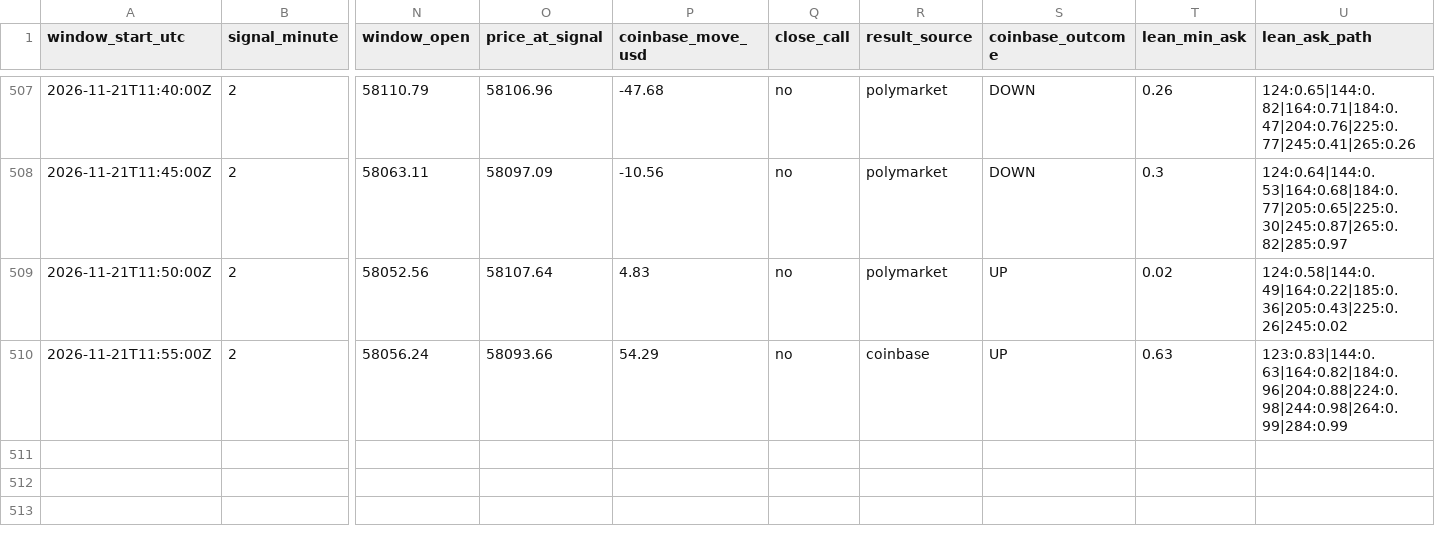
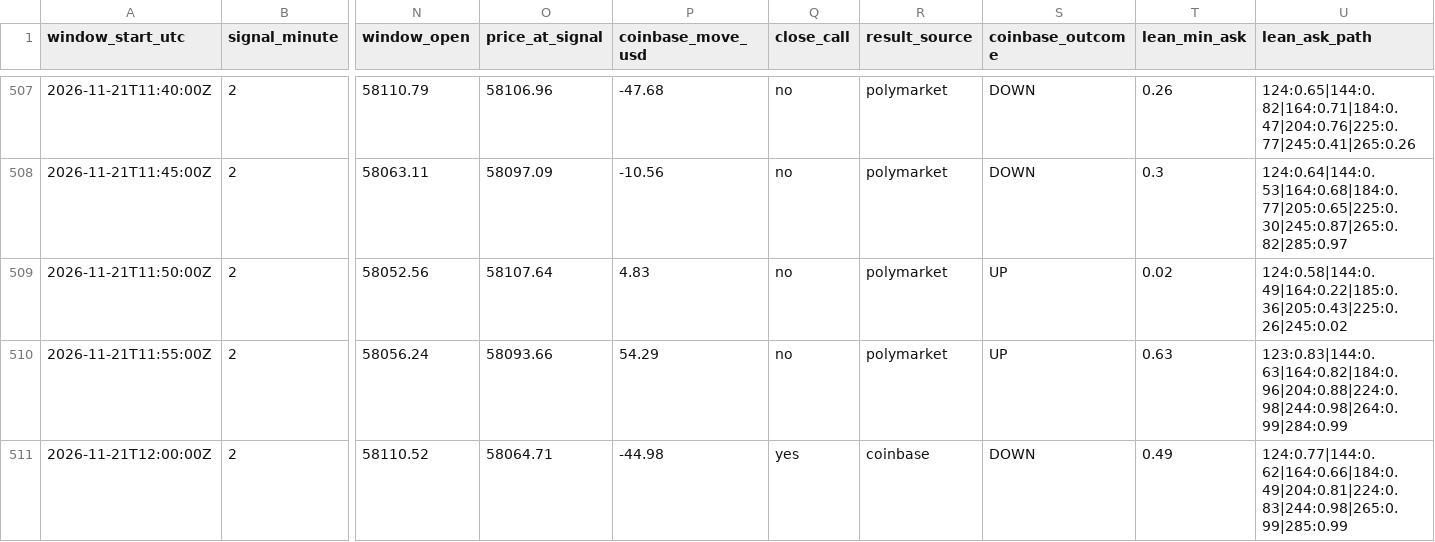
Before and after one commit to trenty0788/btc-signal-bot, a CSV file: data/log.csv, drawn as a sheet; only a part is shown, gaps mark what is left out; rows hold the shown columns only; the diff names each change by its address in the sheet, - before the commit and + after, or states it on an @@ line.

```diff
--- a/data/log.csv
+++ b/data/log.csv
-R510 (result_source): coinbase
+R510 (result_source): polymarket
+row 511: 2026-11-21T12:00:00Z | 2 | 58110.52 | 58064.71 | -44.98 | yes | coinbase | DOWN | 0.49 | 124:0.77|144:0.62|164:0.66|184:0.49|204:0.81|224:0.83|244:0.98|265:0.99|285:0.99
```
Also changed, not shown: 3 other files.
